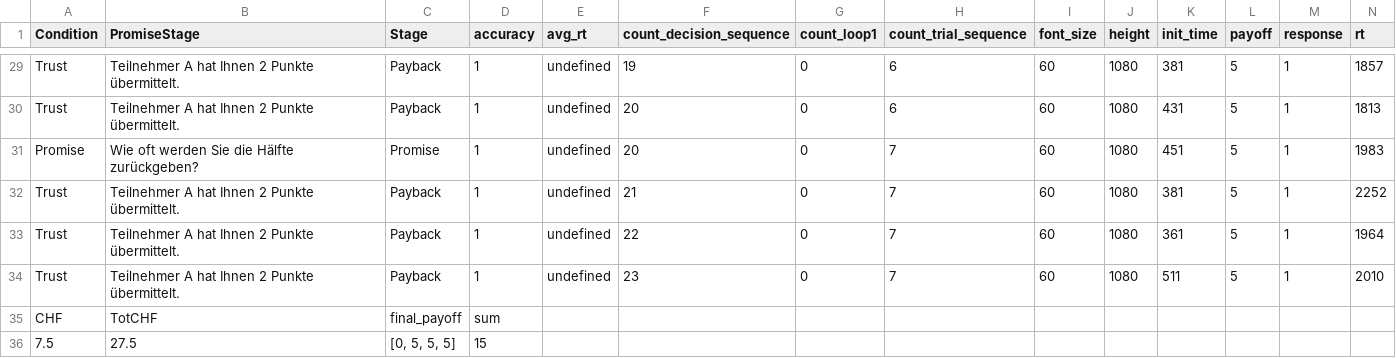
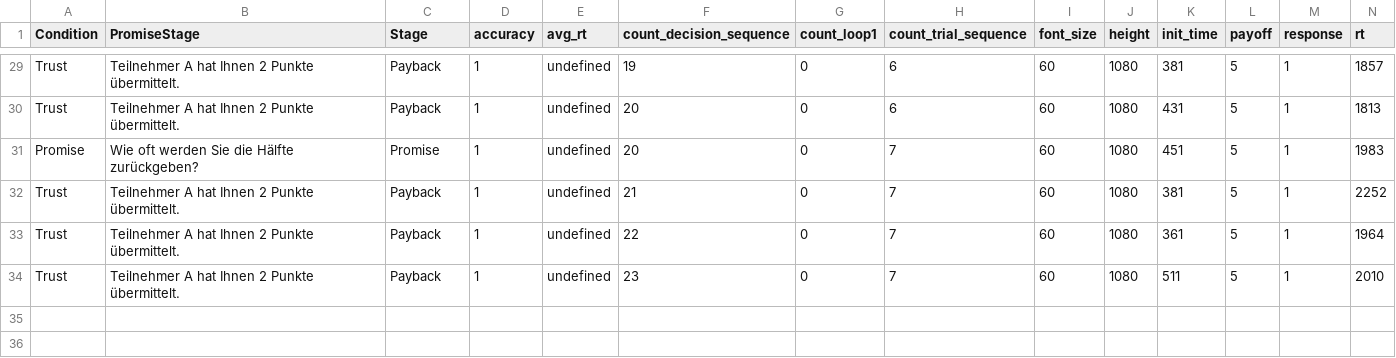
Before and after one commit to KW-plato/CompCoxi, a CSV file: Data/PSY-NEUROSOZ-01_24.11.2015.csv, drawn as a sheet; only a part is shown, gaps mark what is left out; rows hold the shown columns only; the diff names each change by its address in the sheet, - before the commit and + after, or states it on an @@ line.

Commit message:
Update PSY-NEUROSOZ-01_24.11.2015.csv

```diff
--- a/Data/PSY-NEUROSOZ-01_24.11.2015.csv
+++ b/Data/PSY-NEUROSOZ-01_24.11.2015.csv
-row 35: CHF | TotCHF | final_payoff | sum
-row 36: 7.5 | 27.5 | [0, 5, 5, 5] | 15
```
